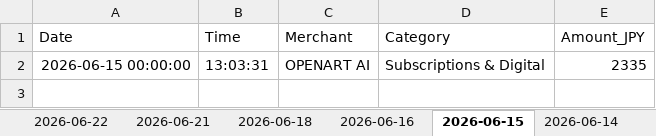
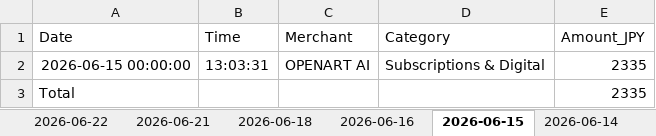
Before and after one commit to SaptarshiMazumder/pc-agent, an Excel workbook: v2/agents/expense-calc/workspace/Expenses_History.xlsx, sheet 2026-06-15, drawn as a sheet; values as stored, in another font and other column widths than the file's, no borders; the diff names each change by its address in the sheet, - before the commit and + after, or states it on an @@ line.

```diff
--- a/v2/agents/expense-calc/workspace/Expenses_History.xlsx (sheet 2026-06-15)
+++ b/v2/agents/expense-calc/workspace/Expenses_History.xlsx (sheet 2026-06-15)
+row 3: Total |  |  |  | 2335
```
Also changed, not shown: sheet 2026-06-18, sheet 2026-06-22, sheet 2026-06-16, sheet 2026-06-10, sheet 2026-06-09, sheet 2026-06-13, 2 more sheets, charts or pictures, 11 other files.
